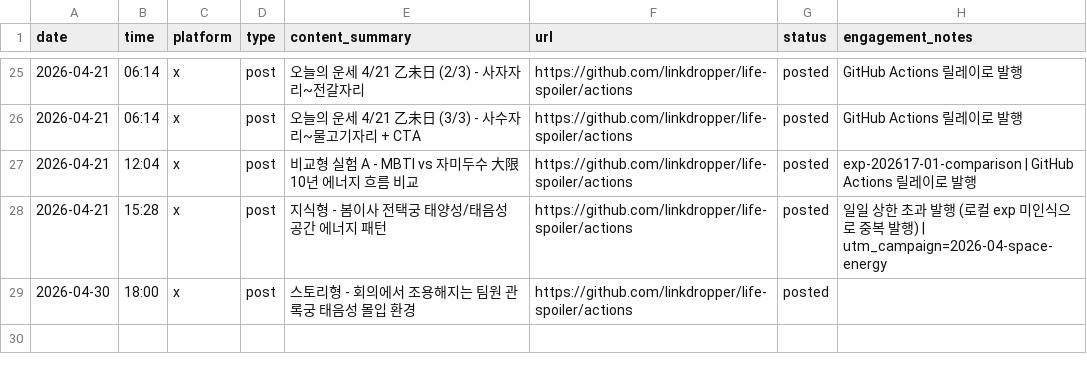
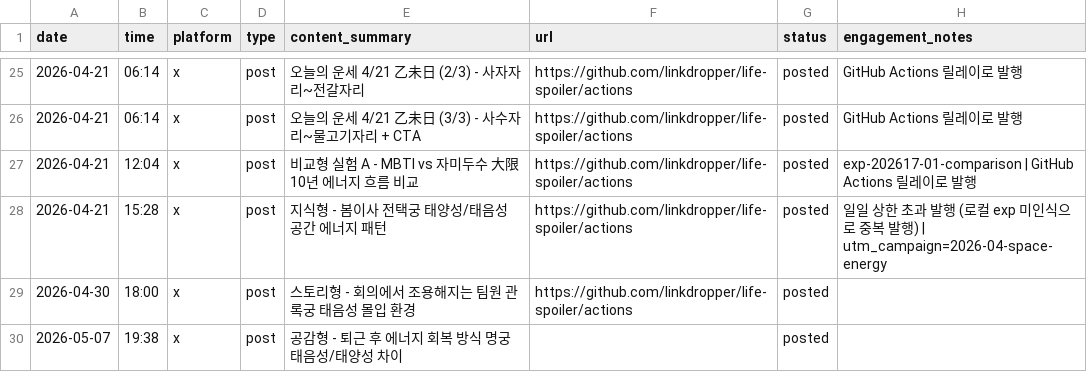
Before and after one commit to LinkDropper/life-spoiler, a CSV file: docs/social-tracker.csv, drawn as a sheet; only a part is shown, gaps mark what is left out; the diff names each change by its address in the sheet, - before the commit and + after, or states it on an @@ line.

```diff
--- a/docs/social-tracker.csv
+++ b/docs/social-tracker.csv
+row 30: 2026-05-07 | 19:38 | x | post | 공감형 - 퇴근 후 에너지 회복 방식 명궁 태음성/태양성 차이 |  | posted
```
Also changed, not shown: 1 other file.
